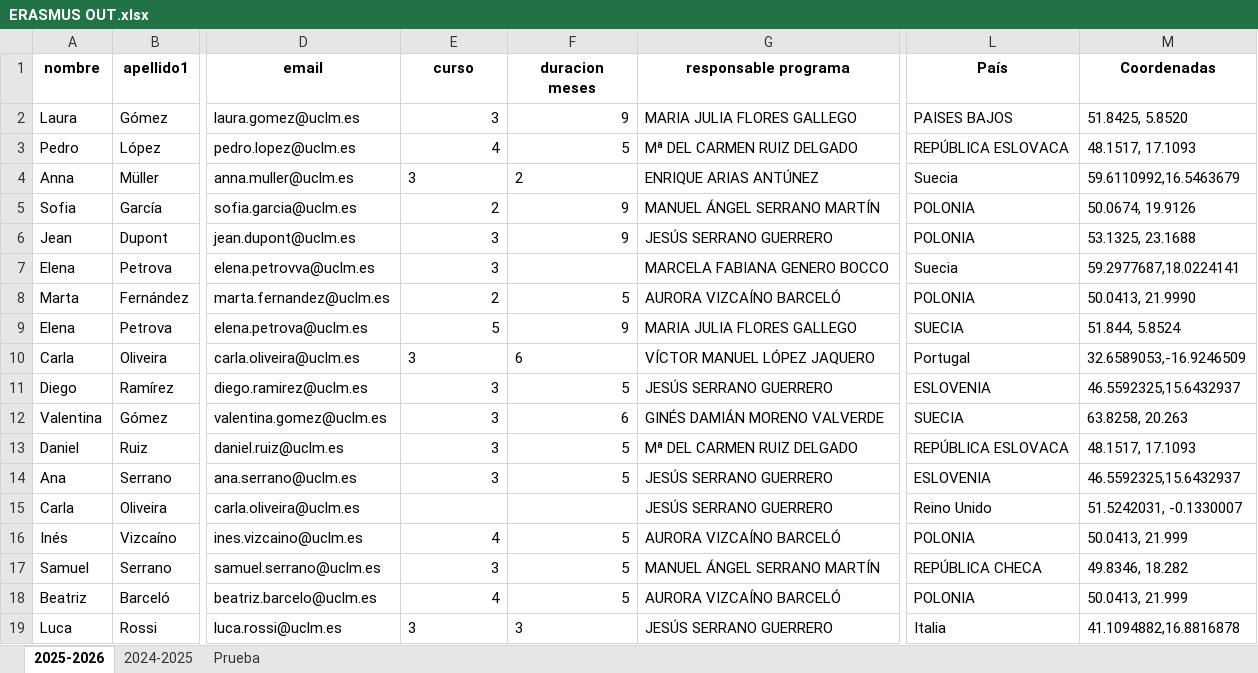
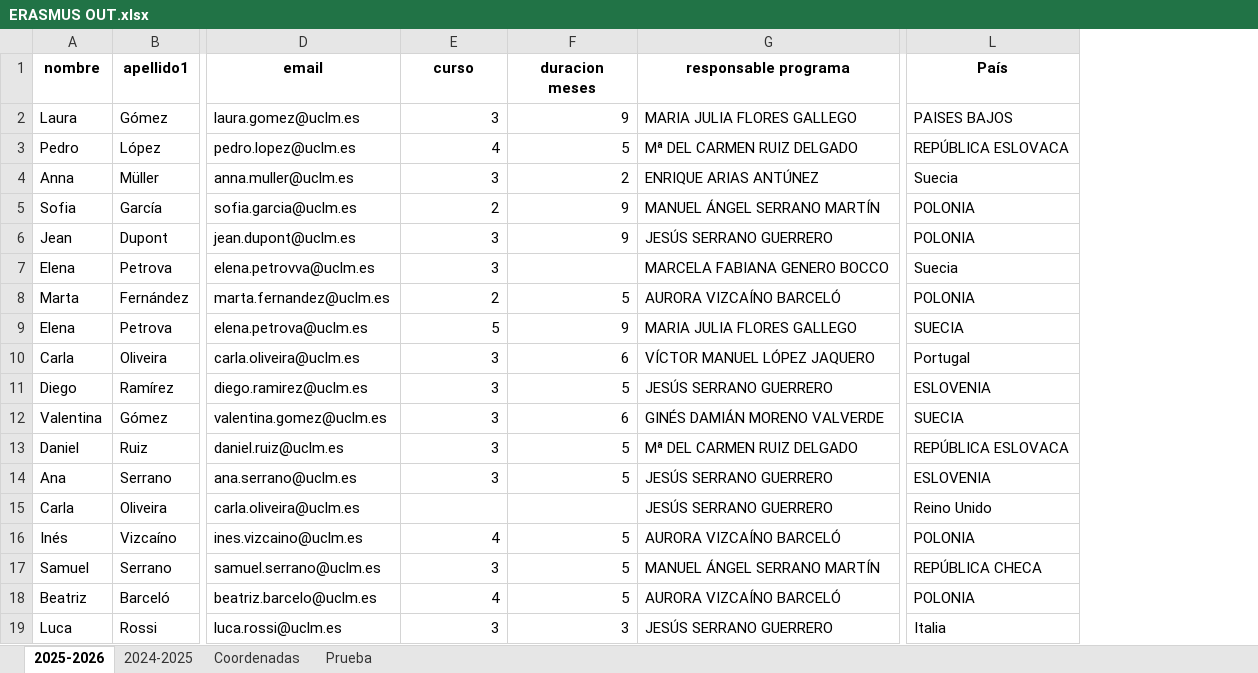
Before and after one commit to MariaPicazoSanchez/TFG-MariaPicazoSanchez, an Excel workbook: install_root/data_demo/ERASMUS OUT.xlsx, sheet 2025-2026, drawn as a sheet; only a part is shown, gaps mark what is left out; values as stored, in another font and other column widths than the file's, no borders; the diff names each change by its address in the sheet, - before the commit and + after, or states it on an @@ line.

```diff
--- a/install_root/data_demo/ERASMUS OUT.xlsx (sheet 2025-2026)
+++ b/install_root/data_demo/ERASMUS OUT.xlsx (sheet 2025-2026)
+sheet tab: Coordenadas
-column M (Coordenadas), rows 2-19: 51.8425, 5.8520 | 48.1517, 17.1093 | 59.6110992,16.5463679 | 50.0674, 19.9126 | 53.1325, 23.1688 | 59.2977687,18.0224141 | 50.0413, 21.9990 | 51.844, 5.8524 | 32.6589053,-16.9246509 | 46.5592325,15.6432937 | 63.8258, 20.263 | 48.1517, 17.1093 | 46.5592325,15.6432937 | 51.5242031, -0.1330007 | 50.0413, 21.999 | 49.8346, 18.282 | 50.0413, 21.999 | 41.1094882,16.8816878
-E4:F4 alignment: left
+E4:F4 alignment: right
-E10:F10 alignment: left
+E10:F10 alignment: right
-E19:F19 alignment: left
+E19:F19 alignment: right
```
Also changed, not shown: sheet 2024-2025, 7 other files.
